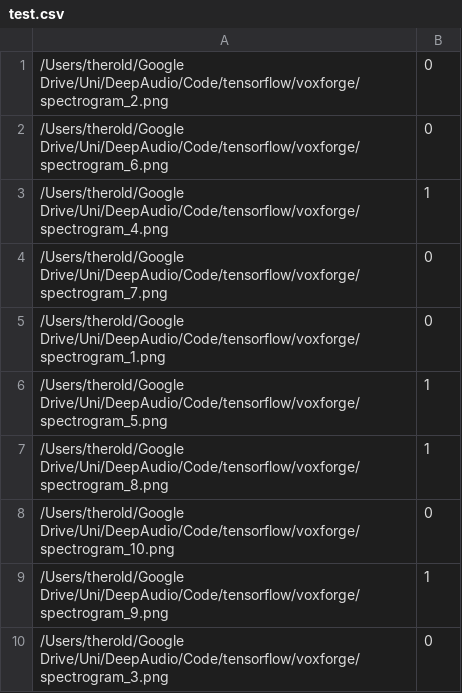
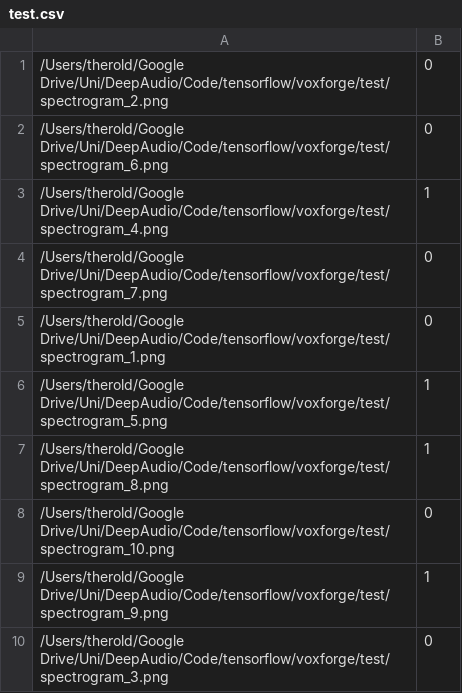
Before and after one commit to twerkmeister/iLID, a CSV file: tensorflow/test.csv, drawn as a sheet.

```diff
--- a/tensorflow/test.csv
+++ b/tensorflow/test.csv
@@ -1,10 +1,10 @@
-/Users/therold/Google Drive/Uni/DeepAudio/Code/tensorflow/voxforge/spectrogram_2.png, 0
-/Users/therold/Google Drive/Uni/DeepAudio/Code/tensorflow/voxforge/spectrogram_6.png, 0
-/Users/therold/Google Drive/Uni/DeepAudio/Code/tensorflow/voxforge/spectrogram_4.png, 1
-/Users/therold/Google Drive/Uni/DeepAudio/Code/tensorflow/voxforge/spectrogram_7.png, 0
-/Users/therold/Google Drive/Uni/DeepAudio/Code/tensorflow/voxforge/spectrogram_1.png, 0
-/Users/therold/Google Drive/Uni/DeepAudio/Code/tensorflow/voxforge/spectrogram_5.png, 1
-/Users/therold/Google Drive/Uni/DeepAudio/Code/tensorflow/voxforge/spectrogram_8.png, 1
-/Users/therold/Google Drive/Uni/DeepAudio/Code/tensorflow/voxforge/spectrogram_10.png, 0
-/Users/therold/Google Drive/Uni/DeepAudio/Code/tensorflow/voxforge/spectrogram_9.png, 1
-/Users/therold/Google Drive/Uni/DeepAudio/Code/tensorflow/voxforge/spectrogram_3.png, 0
+/Users/therold/Google Drive/Uni/DeepAudio/Code/tensorflow/voxforge/test/spectrogram_2.png, 0
+/Users/therold/Google Drive/Uni/DeepAudio/Code/tensorflow/voxforge/test/spectrogram_6.png, 0
+/Users/therold/Google Drive/Uni/DeepAudio/Code/tensorflow/voxforge/test/spectrogram_4.png, 1
+/Users/therold/Google Drive/Uni/DeepAudio/Code/tensorflow/voxforge/test/spectrogram_7.png, 0
+/Users/therold/Google Drive/Uni/DeepAudio/Code/tensorflow/voxforge/test/spectrogram_1.png, 0
+/Users/therold/Google Drive/Uni/DeepAudio/Code/tensorflow/voxforge/test/spectrogram_5.png, 1
+/Users/therold/Google Drive/Uni/DeepAudio/Code/tensorflow/voxforge/test/spectrogram_8.png, 1
+/Users/therold/Google Drive/Uni/DeepAudio/Code/tensorflow/voxforge/test/spectrogram_10.png, 0
+/Users/therold/Google Drive/Uni/DeepAudio/Code/tensorflow/voxforge/test/spectrogram_9.png, 1
+/Users/therold/Google Drive/Uni/DeepAudio/Code/tensorflow/voxforge/test/spectrogram_3.png, 0
```
Also changed, not shown: tensorflow/train.csv, 7 other files.
